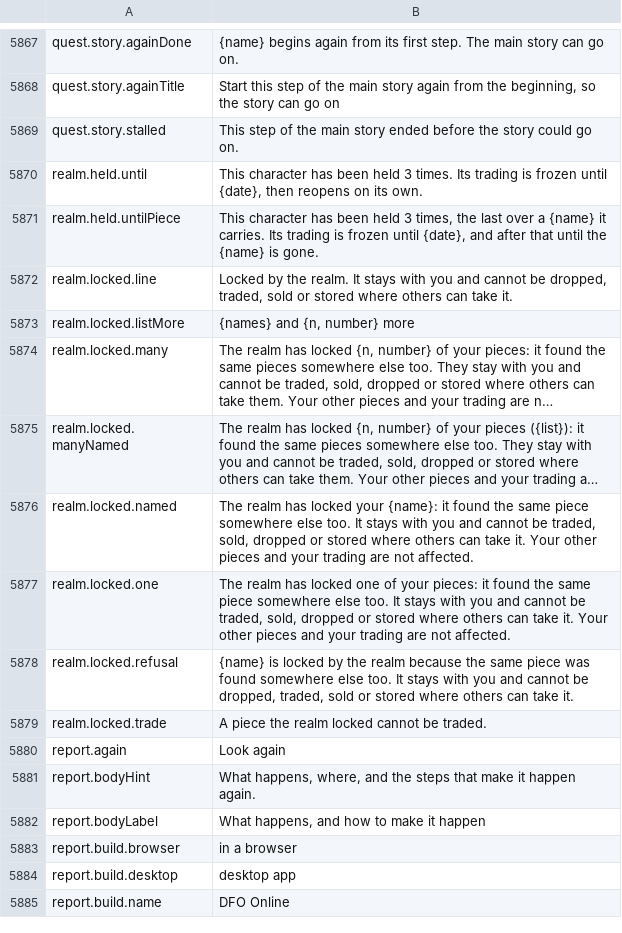
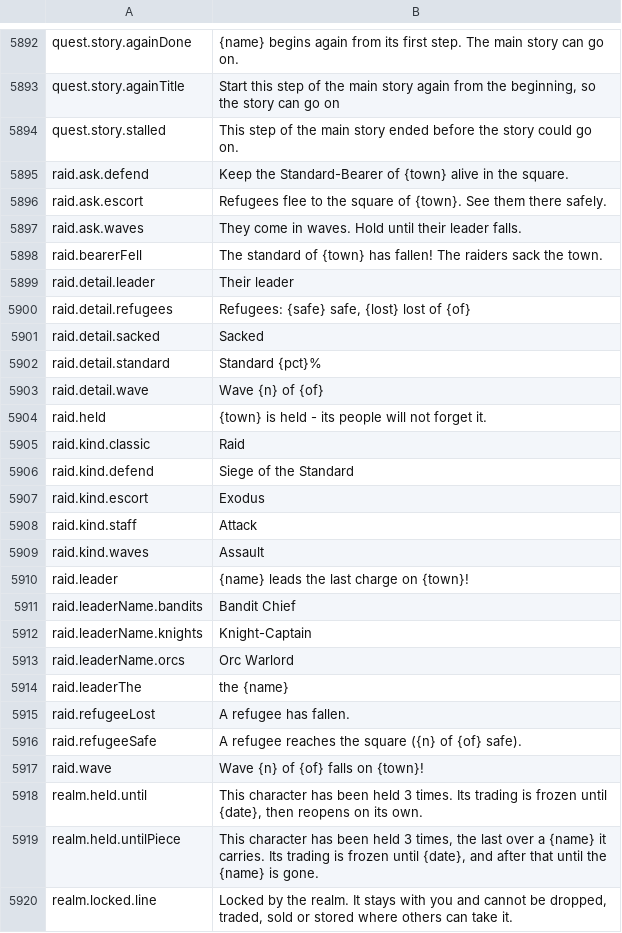
Before and after one commit to Hazerre/daggerfall-js-source, a CSV file: locales/en/Port_Strings.csv, drawn as a sheet; only a part is shown, gaps mark what is left out; the shorter side is filled out with more unchanged rows; long unchanged cells end in …; the diff covers the shown part only; the diff names each change by its address in the sheet, - before the commit and + after, or states it on an @@ line.

```diff
--- a/locales/en/Port_Strings.csv
+++ b/locales/en/Port_Strings.csv
+row 5895: raid.ask.defend | Keep the Standard-Bearer of {town} alive in the square.
+row 5896: raid.ask.escort | Refugees flee to the square of {town}. See them there safely.
+row 5897: raid.ask.waves | They come in waves. Hold until their leader falls.
+row 5898: raid.bearerFell | The standard of {town} has fallen! The raiders sack the town.
+row 5899: raid.detail.leader | Their leader
+row 5900: raid.detail.refugees | Refugees: {safe} safe, {lost} lost of {of}
+row 5901: raid.detail.sacked | Sacked
+row 5902: raid.detail.standard | Standard {pct}%
+row 5903: raid.detail.wave | Wave {n} of {of}
+row 5904: raid.held | {town} is held - its people will not forget it.
+row 5905: raid.kind.classic | Raid
+row 5906: raid.kind.defend | Siege of the Standard
+row 5907: raid.kind.escort | Exodus
+row 5908: raid.kind.staff | Attack
+row 5909: raid.kind.waves | Assault
+row 5910: raid.leader | {name} leads the last charge on {town}!
+row 5911: raid.leaderName.bandits | Bandit Chief
+row 5912: raid.leaderName.knights | Knight-Captain
+row 5913: raid.leaderName.orcs | Orc Warlord
+row 5914: raid.leaderThe | the {name}
+row 5915: raid.refugeeLost | A refugee has fallen.
+row 5916: raid.refugeeSafe | A refugee reaches the square ({n} of {of} safe).
+row 5917: raid.wave | Wave {n} of {of} falls on {town}!
```
Also changed, not shown: 25 added rows elsewhere in this file, 34 other files.
